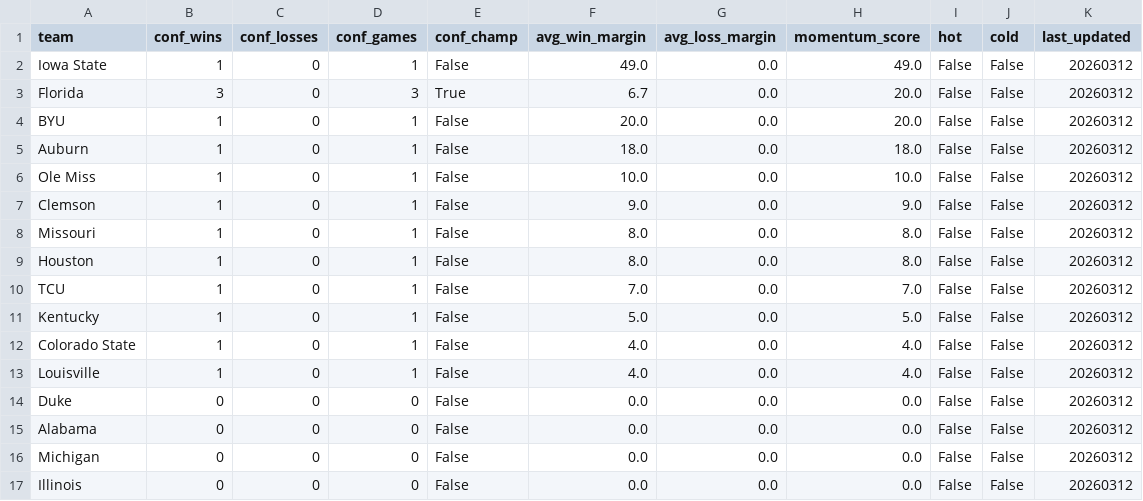
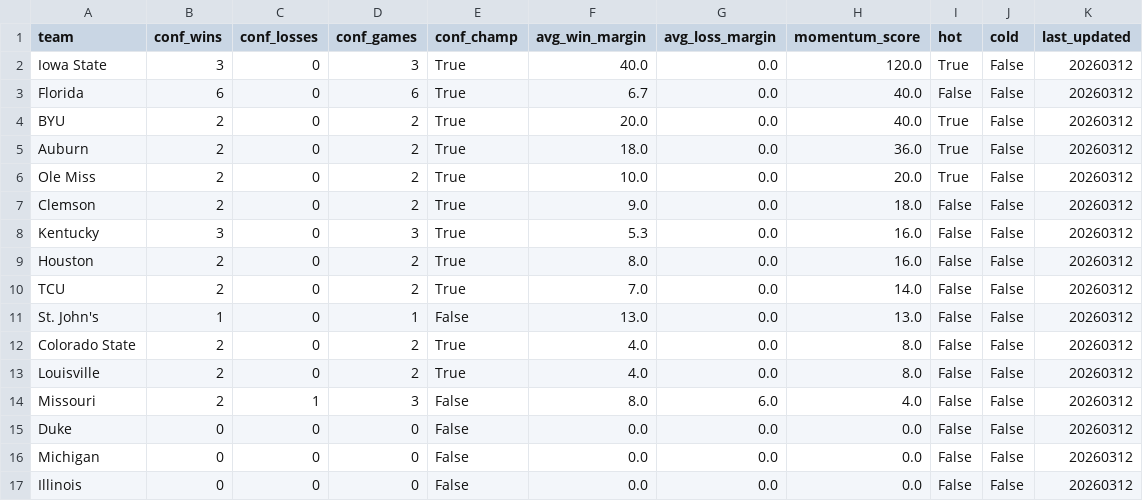
Before and after one commit to ctorres2406/sixth-sense-strategy, a CSV file: data/momentum_profiles.csv, drawn as a sheet; only a part is shown; the diff covers the shown part only.

```diff
--- a/data/momentum_profiles.csv
+++ b/data/momentum_profiles.csv
@@ -1,16 +1,16 @@
 team,conf_wins,conf_losses,conf_games,conf_champ,avg_win_margin,avg_loss_margin,momentum_score,hot,cold,last_updated
-Iowa State,1,0,1,False,49.0,0.0,49.0,False,False,20260312
-Florida,3,0,3,True,6.7,0.0,20.0,False,False,20260312
-BYU,1,0,1,False,20.0,0.0,20.0,False,False,20260312
-Auburn,1,0,1,False,18.0,0.0,18.0,False,False,20260312
-Ole Miss,1,0,1,False,10.0,0.0,10.0,False,False,20260312
-Clemson,1,0,1,False,9.0,0.0,9.0,False,False,20260312
-Missouri,1,0,1,False,8.0,0.0,8.0,False,False,20260312
-Houston,1,0,1,False,8.0,0.0,8.0,False,False,20260312
-TCU,1,0,1,False,7.0,0.0,7.0,False,False,20260312
-Kentucky,1,0,1,False,5.0,0.0,5.0,False,False,20260312
-Colorado State,1,0,1,False,4.0,0.0,4.0,False,False,20260312
-Louisville,1,0,1,False,4.0,0.0,4.0,False,False,20260312
+Iowa State,3,0,3,True,40.0,0.0,120.0,True,False,20260312
+Florida,6,0,6,True,6.7,0.0,40.0,False,False,20260312
+BYU,2,0,2,True,20.0,0.0,40.0,True,False,20260312
+Auburn,2,0,2,True,18.0,0.0,36.0,True,False,20260312
+Ole Miss,2,0,2,True,10.0,0.0,20.0,True,False,20260312
+Clemson,2,0,2,True,9.0,0.0,18.0,False,False,20260312
+Kentucky,3,0,3,True,5.3,0.0,16.0,False,False,20260312
+Houston,2,0,2,True,8.0,0.0,16.0,False,False,20260312
+TCU,2,0,2,True,7.0,0.0,14.0,False,False,20260312
+St. John's,1,0,1,False,13.0,0.0,13.0,False,False,20260312
+Colorado State,2,0,2,True,4.0,0.0,8.0,False,False,20260312
+Louisville,2,0,2,True,4.0,0.0,8.0,False,False,20260312
+Missouri,2,1,3,False,8.0,6.0,4.0,False,False,20260312
 Duke,0,0,0,False,0.0,0.0,0.0,False,False,20260312
-Alabama,0,0,0,False,0.0,0.0,0.0,False,False,20260312
 Michigan,0,0,0,False,0.0,0.0,0.0,False,False,20260312
```
Also changed, not shown: 1 added row, 2 removed rows, 2 moved rows and 26 edited cells elsewhere in this file, 3 other files.
